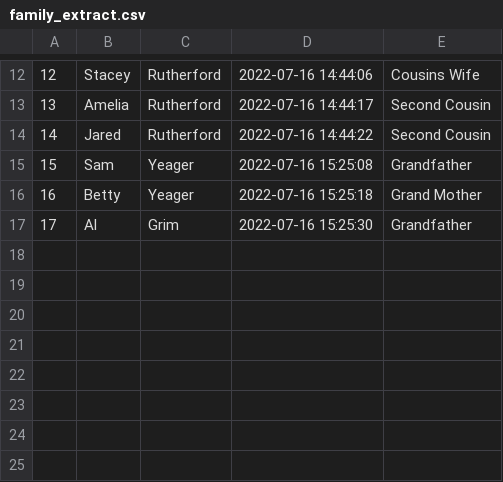
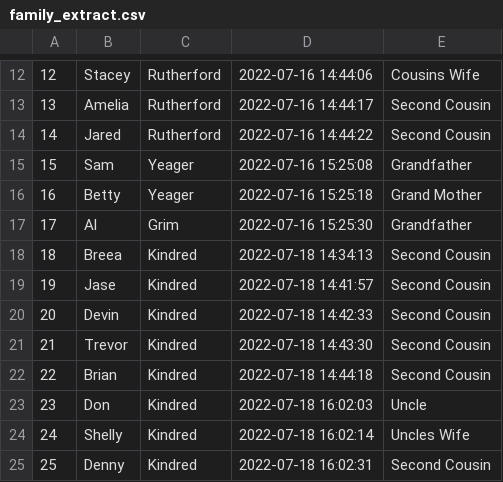
Before and after one commit to teraearlywine/data-modeling, a CSV file: hustle/scripts/files/family_extract.csv, drawn as a sheet; only a part is shown, gaps mark what is left out; the diff names each change by its address in the sheet, - before the commit and + after, or states it on an @@ line.

```diff
--- a/hustle/scripts/files/family_extract.csv
+++ b/hustle/scripts/files/family_extract.csv
+row 18: 18 | Breea | Kindred | 2022-07-18 14:34:13 | Second Cousin
+row 19: 19 | Jase | Kindred | 2022-07-18 14:41:57 | Second Cousin
+row 20: 20 | Devin | Kindred | 2022-07-18 14:42:33 | Second Cousin
+row 21: 21 | Trevor | Kindred | 2022-07-18 14:43:30 | Second Cousin
+row 22: 22 | Brian | Kindred | 2022-07-18 14:44:18 | Second Cousin
+row 23: 23 | Don | Kindred | 2022-07-18 16:02:03 | Uncle
+row 24: 24 | Shelly | Kindred | 2022-07-18 16:02:14 | Uncles Wife
+row 25: 25 | Denny | Kindred | 2022-07-18 16:02:31 | Second Cousin
```
Also changed, not shown: 3 other files.
